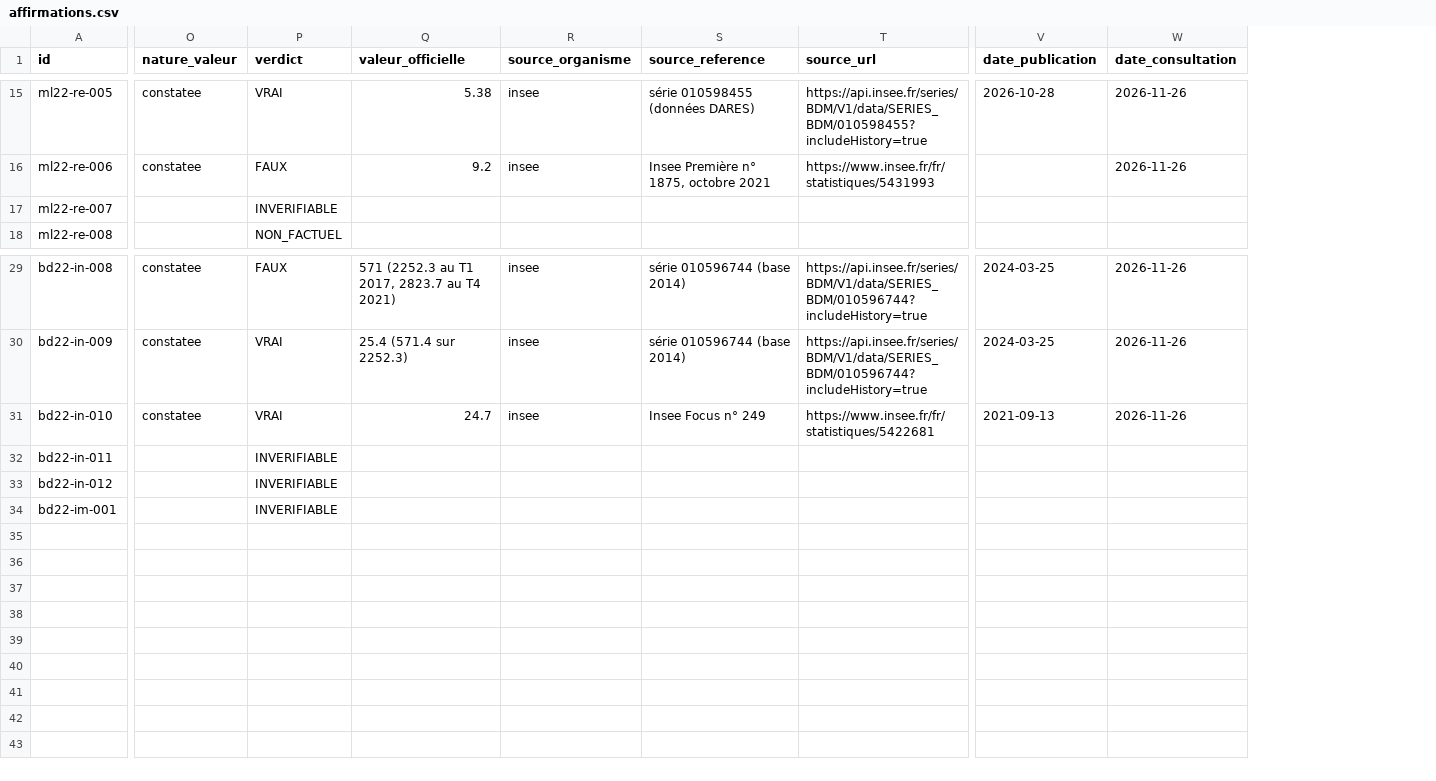
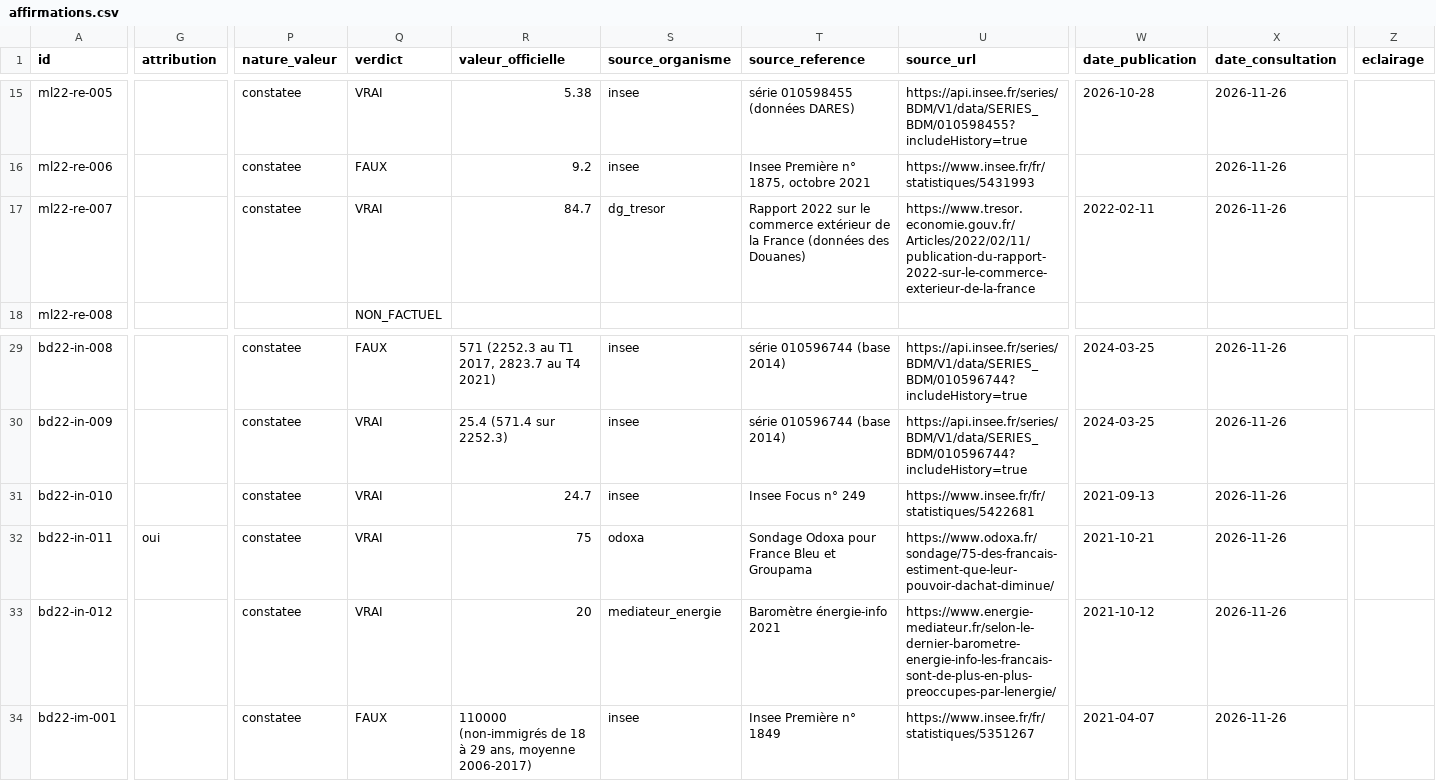
Before and after one commit to Mac-Aurel/zetruth, a CSV file: data/reference/affirmations.csv, drawn as a sheet; only a part is shown, gaps mark what is left out; addresses are those after the commit; the diff covers the shown part only; the diff names each change by its address in the sheet, - before the commit and + after, or states it on an @@ line.

Commit message:
Éclairage des invérifiables et vérification des attributions
Un verdict INVERIFIABLE n'est plus une fin de non-recevoir : il doit
être accompagné d'un éclairage, ce que disent les autres sources, chacune
citée, sans valeur de preuve. Le modèle gagne les pistes (Lead), qui ne
comptent jamais parmi les valeurs officielles.

Les affirmations du type « un sondage dit 75 % » se vérifient auprès de
l'institut qui l'a publié. Les instituts de sondage entrent dans le
référentiel avec une portée « attribution » : ils ne prouvent que ce
qu'ils ont publié, jamais le fait lui-même.

Nouvelles sources de preuve : Douanes, DG Trésor, Médiateur national de
l'énergie, Conseil d'orientation des retraites. Instituts en attribution
seulement : Odoxa, Elabe, Ipsos, OpinionWay.

Effet sur le jeu de référence, après recherche des sources primaires :
déficit commercial de 85 milliards VRAI (84,7, DG Trésor), sondage Odoxa
VRAI en attribution, un Français sur cinq ayant eu froid VRAI (20 %,
Médiateur de l'énergie), 160 000 jeunes partant chaque année FAUX
(110 000, INSEE). Un seul INVERIFIABLE reste, avec son éclairage.

Refs #3
Refs #5

```diff
--- a/data/reference/affirmations.csv
+++ b/data/reference/affirmations.csv
+column G (attribution), row 32: oui
+column Z (eclairage), empty
-P17 (nature_valeur): (empty)
+P17 (nature_valeur): constatee
-Q17 (verdict): INVERIFIABLE
+Q17 (verdict): VRAI
-R17 (valeur_officielle): (empty)
+R17 (valeur_officielle): 84.7
-S17 (source_organisme): (empty)
+S17 (source_organisme): dg_tresor
-T17 (source_reference): (empty)
+T17 (source_reference): Rapport 2022 sur le commerce extérieur de la France (données des Douanes)
-U17 (source_url): (empty)
+U17 (source_url): https://www.tresor.economie.gouv.fr/Articles/2022/02/11/publication-du-rapport-2022-sur-le-commerce-exterieur-de-la-france
-W17 (date_publication): (empty)
+W17 (date_publication): 2022-02-11
-X17 (date_consultation): (empty)
+X17 (date_consultation): 2026-11-26
-P32:P34 (nature_valeur): (empty)
+P32:P34 (nature_valeur): constatee
-Q32:Q33 (verdict): INVERIFIABLE
+Q32:Q33 (verdict): VRAI
-R32 (valeur_officielle): (empty)
+R32 (valeur_officielle): 75
-S32 (source_organisme): (empty)
+S32 (source_organisme): odoxa
-T32 (source_reference): (empty)
+T32 (source_reference): Sondage Odoxa pour France Bleu et Groupama
-U32 (source_url): (empty)
+U32 (source_url): https://www.odoxa.fr/sondage/75-des-francais-estiment-que-leur-pouvoir-dachat-diminue/
-W32 (date_publication): (empty)
+W32 (date_publication): 2021-10-21
-X32:X34 (date_consultation): (empty)
+X32:X34 (date_consultation): 2026-11-26
-R33 (valeur_officielle): (empty)
+R33 (valeur_officielle): 20
-S33 (source_organisme): (empty)
+S33 (source_organisme): mediateur_energie
-T33 (source_reference): (empty)
+T33 (source_reference): Baromètre énergie-info 2021
-U33 (source_url): (empty)
+U33 (source_url): https://www.energie-mediateur.fr/selon-le-dernier-barometre-energie-info-les-francais-sont-de-plus-en-plus-preoccupes-par-lenergie/
-W33 (date_publication): (empty)
+W33 (date_publication): 2021-10-12
-Q34 (verdict): INVERIFIABLE
+Q34 (verdict): FAUX
-R34 (valeur_officielle): (empty)
+R34 (valeur_officielle): 110000 (non-immigrés de 18 à 29 ans, moyenne 2006-2017)
-S34 (source_organisme): (empty)
+S34 (source_organisme): insee
-T34 (source_reference): (empty)
+T34 (source_reference): Insee Première n° 1849
-U34 (source_url): (empty)
+U34 (source_url): https://www.insee.fr/fr/statistiques/5351267
-W34 (date_publication): (empty)
+W34 (date_publication): 2021-04-07
```
Also changed, not shown: 12 edited cells elsewhere in this file, 9 other files.
